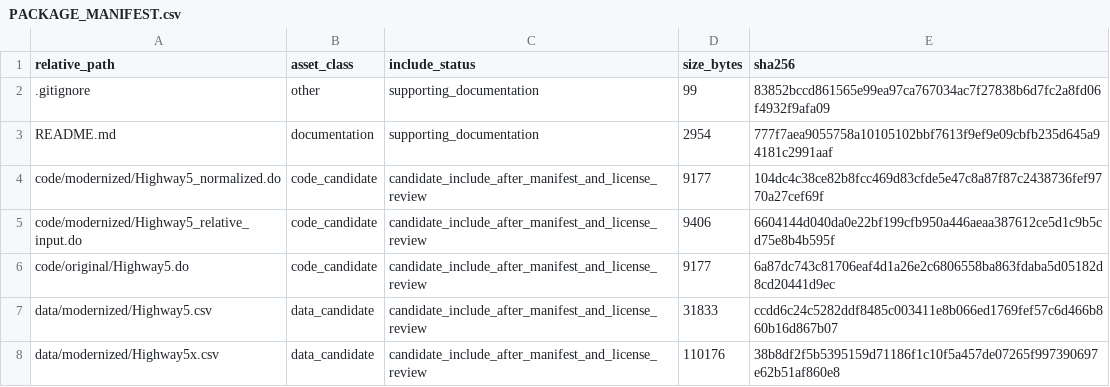
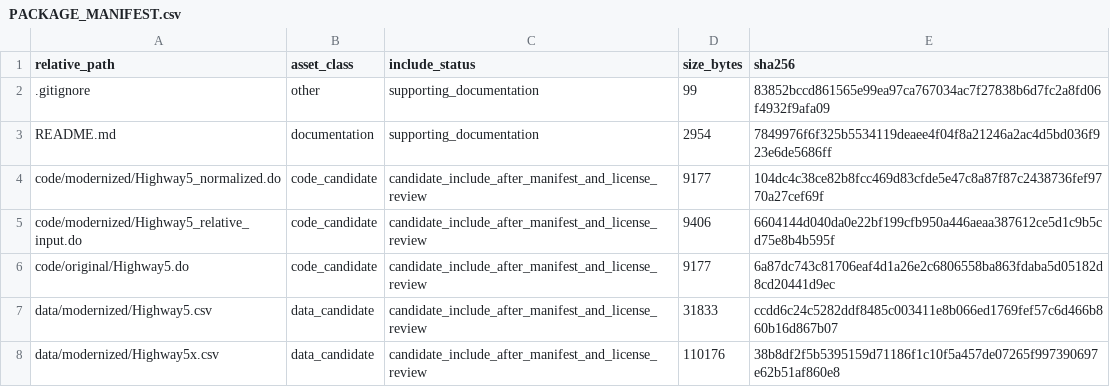
Before and after one commit to dlevinson/paper-2002-06-highway-costs-and-the-efficient-mix-of-state-and-local-funds, a CSV file: PACKAGE_MANIFEST.csv, drawn as a sheet; only a part is shown.

Commit message:
Refresh package metadata after tracker rebuild

```diff
--- a/PACKAGE_MANIFEST.csv
+++ b/PACKAGE_MANIFEST.csv
@@ -2,3 +2,3 @@ relative_path,asset_class,include_status,size_bytes,sha256
 .gitignore,other,supporting_documentation,99,83852bccd861565e99ea97ca767034ac7f27838b6d7fc2a8fd06f4932f9afa09
-README.md,documentation,supporting_documentation,2954,777f7aea9055758a10105102bbf7613f9ef9e09cbfb235d645a94181c2991aaf
+README.md,documentation,supporting_documentation,2954,7849976f6f325b5534119deaee4f04f8a21246a2ac4d5bd036f923e6de5686ff
 code/modernized/Highway5_normalized.do,code_candidate,candidate_include_after_manifest_and_license_review,9177,104dc4c38ce82b8fcc469d83cfde5e47c8a87f87c2438736fef9770a27cef69f
```
Also changed, not shown: 3 other files.
